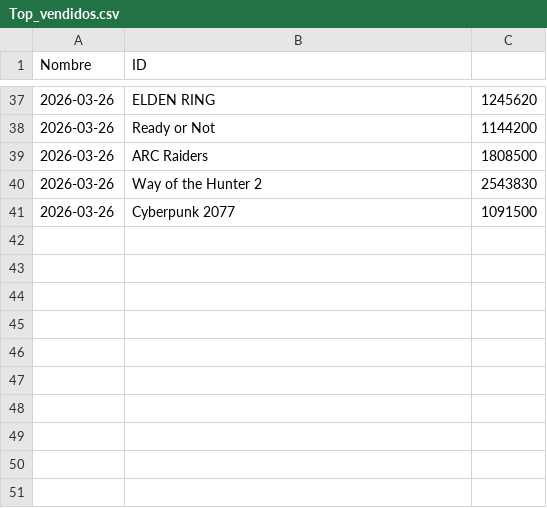
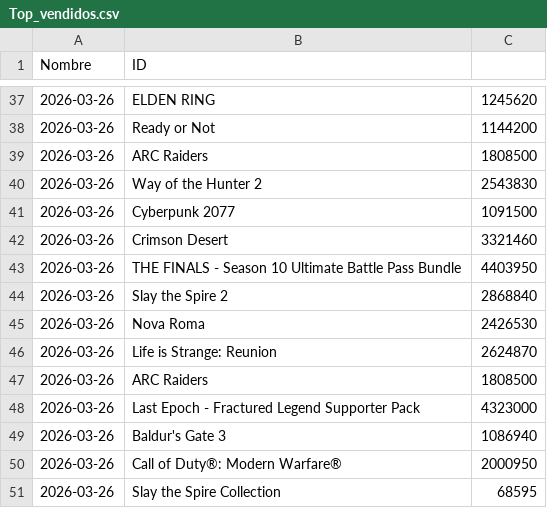
Before and after one commit to PabloOR58/spvj, a CSV file: Clean/Top_vendidos.csv, drawn as a sheet; only a part is shown, gaps mark what is left out.

```diff
--- a/Clean/Top_vendidos.csv
+++ b/Clean/Top_vendidos.csv
@@ -41 +41,11 @@ Nombre,ID
 2026-03-26,Cyberpunk 2077,1091500
+2026-03-26,Crimson Desert,3321460
+2026-03-26,THE FINALS - Season 10 Ultimate Battle Pass Bundle,4403950
+2026-03-26,Slay the Spire 2,2868840
+2026-03-26,Nova Roma,2426530
+2026-03-26,Life is Strange: Reunion,2624870
+2026-03-26,ARC Raiders,1808500
+2026-03-26,Last Epoch - Fractured Legend Supporter Pack,4323000
+2026-03-26,Baldur's Gate 3,1086940
+2026-03-26,Call of Duty®: Modern Warfare®,2000950
+2026-03-26,Slay the Spire Collection,68595
```
Also changed, not shown: Clean/info_juegos.csv, 2 other files.
